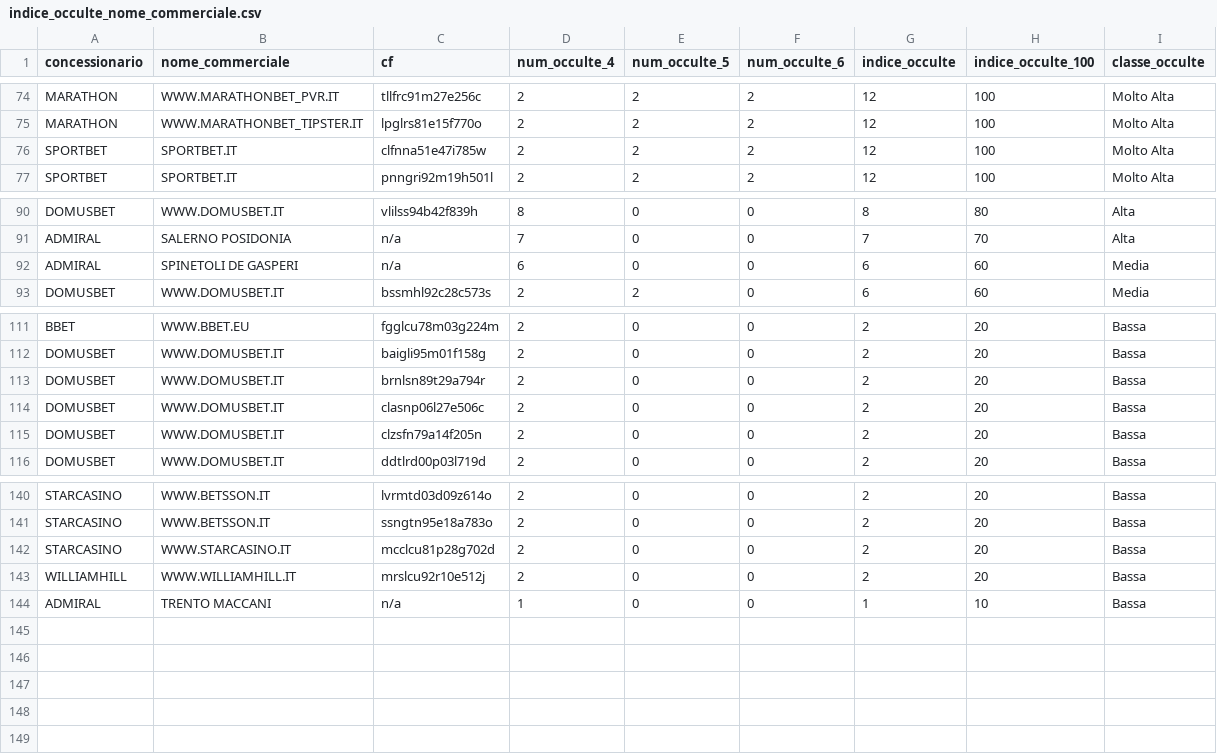
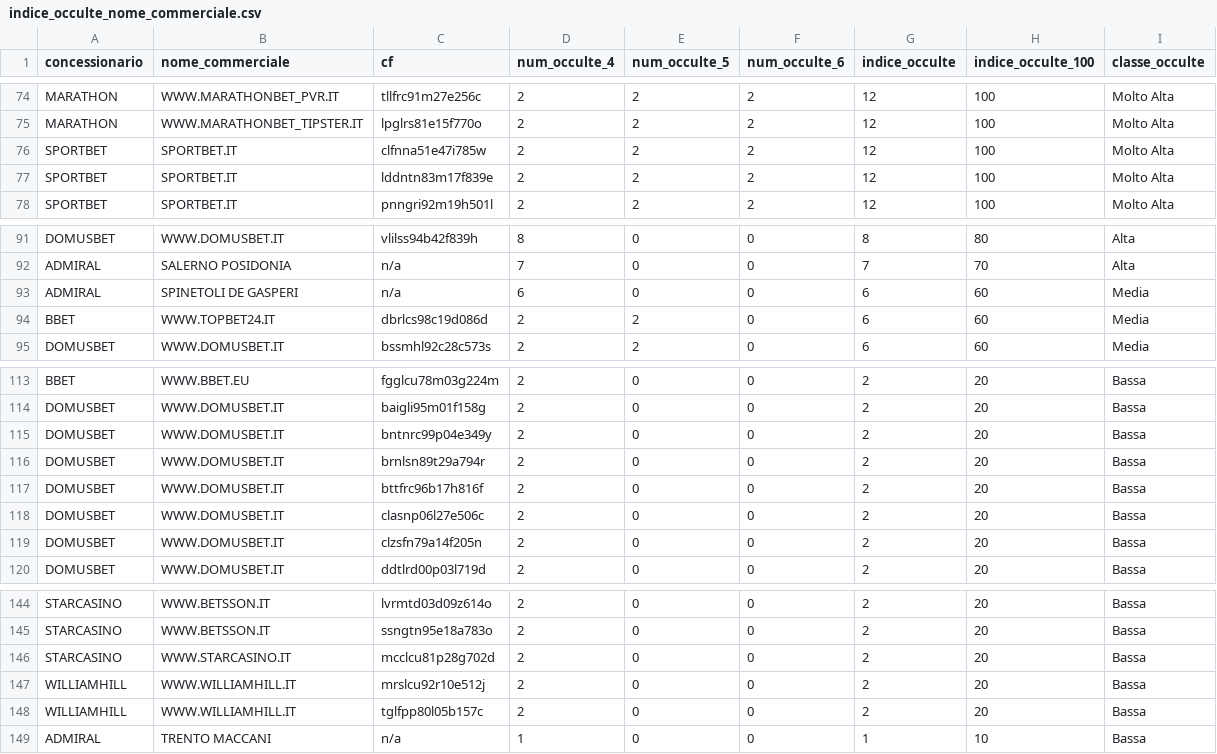
Before and after one commit to albagammamarketing-source/Dashboard-auto, a CSV file: output/indice_occulte_nome_commerciale.csv, drawn as a sheet; only a part is shown, gaps mark what is left out.

```diff
--- a/output/indice_occulte_nome_commerciale.csv
+++ b/output/indice_occulte_nome_commerciale.csv
@@ -76,2 +76,3 @@ MARATHON;WWW.MARATHONBET_TIPSTER.IT;lpglrs81e15f770o;2;2;2;12;100;Molto Alta
 SPORTBET;SPORTBET.IT;clfnna51e47i785w;2;2;2;12;100;Molto Alta
+SPORTBET;SPORTBET.IT;lddntn83m17f839e;2;2;2;12;100;Molto Alta
 SPORTBET;SPORTBET.IT;pnngri92m19h501l;2;2;2;12;100;Molto Alta
@@ -92,2 +93,3 @@ ADMIRAL;SALERNO POSIDONIA;n/a;7;0;0;7;70;Alta
 ADMIRAL;SPINETOLI DE GASPERI;n/a;6;0;0;6;60;Media
+BBET;WWW.TOPBET24.IT;dbrlcs98c19d086d;2;2;0;6;60;Media
 DOMUSBET;WWW.DOMUSBET.IT;bssmhl92c28c573s;2;2;0;6;60;Media
@@ -112,3 +114,5 @@ BBET;WWW.BBET.EU;fgglcu78m03g224m;2;0;0;2;20;Bassa
 DOMUSBET;WWW.DOMUSBET.IT;baigli95m01f158g;2;0;0;2;20;Bassa
+DOMUSBET;WWW.DOMUSBET.IT;bntnrc99p04e349y;2;0;0;2;20;Bassa
 DOMUSBET;WWW.DOMUSBET.IT;brnlsn89t29a794r;2;0;0;2;20;Bassa
+DOMUSBET;WWW.DOMUSBET.IT;bttfrc96b17h816f;2;0;0;2;20;Bassa
 DOMUSBET;WWW.DOMUSBET.IT;clasnp06l27e506c;2;0;0;2;20;Bassa
@@ -143,2 +147,3 @@ STARCASINO;WWW.STARCASINO.IT;mcclcu81p28g702d;2;0;0;2;20;Bassa
 WILLIAMHILL;WWW.WILLIAMHILL.IT;mrslcu92r10e512j;2;0;0;2;20;Bassa
+WILLIAMHILL;WWW.WILLIAMHILL.IT;tglfpp80l05b157c;2;0;0;2;20;Bassa
 ADMIRAL;TRENTO MACCANI;n/a;1;0;0;1;10;Bassa
```
Also changed, not shown: output/analisi_similarity_utenti.csv, output/indice_occulte_utenti.csv, 6 other files.
